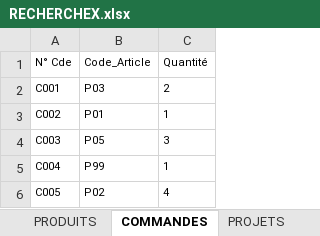
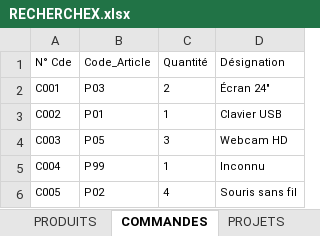
Before and after one commit to lona-dotcom/excel-ai-journey, an Excel workbook: phase-1-excel-avance/exercices/RECHERCHEX.xlsx, sheet COMMANDES, drawn as a sheet; values as stored, in another font and other column widths than the file's, no borders; table styles not drawn; the diff names each change by its address in the sheet, - before the commit and + after, or states it on an @@ line.

Commit message:
exo/recherchex exo1

```diff
--- a/phase-1-excel-avance/exercices/RECHERCHEX.xlsx (sheet COMMANDES)
+++ b/phase-1-excel-avance/exercices/RECHERCHEX.xlsx (sheet COMMANDES)
+column D (Désignation), rows 2-6: Écran 24" | Clavier USB | Webcam HD | Inconnu | Souris sans fil
```
Also changed, not shown: other sheet tabs.
